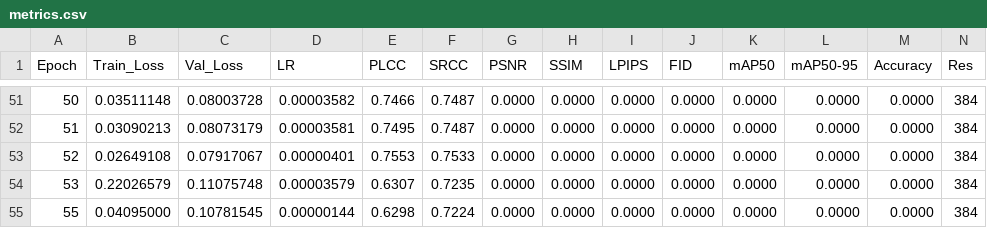
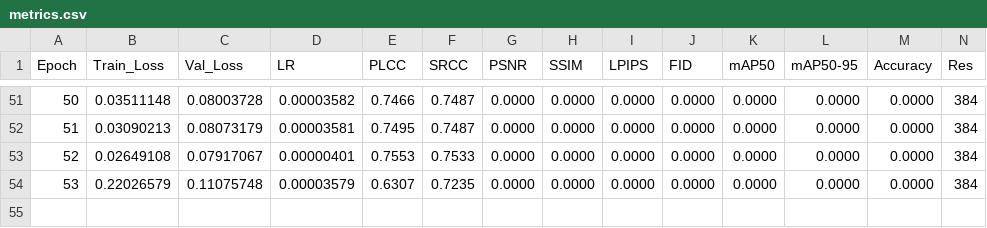
Before and after one commit to lemgenda/lemgendary-pretrained-models, a CSV file: nima_aesthetic/metrics.csv, drawn as a sheet; only a part is shown, gaps mark what is left out; rows hold the shown columns only; the diff names each change by its address in the sheet, - before the commit and + after, or states it on an @@ line.

Commit message:
Consolidated Progress update for nima_authenticity (Epoch 56)

```diff
--- a/nima_aesthetic/metrics.csv
+++ b/nima_aesthetic/metrics.csv
-row 55: 55 | 0.04095000 | 0.10781545 | 0.00000144 | 0.6298 | 0.7224 | 0.0000 | 0.0000 | 0.0000 | 0.0000 | 0.0000 | 0.0000 | 0.0000 | 384
```
Also changed, not shown: nima_authenticity/metrics.csv, 2 other files.
